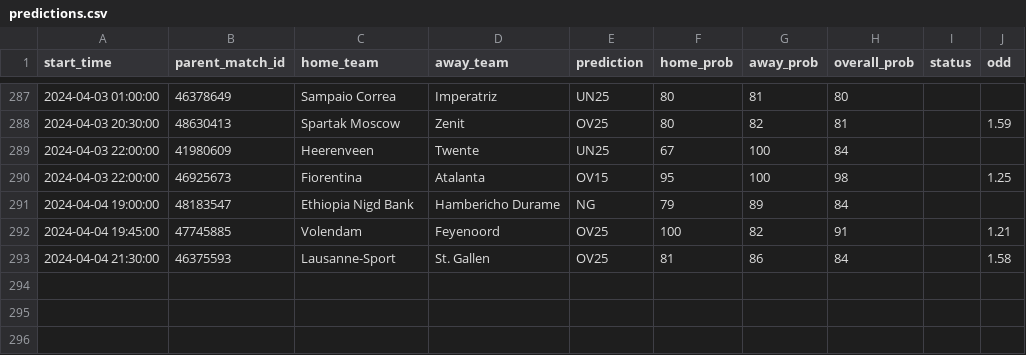
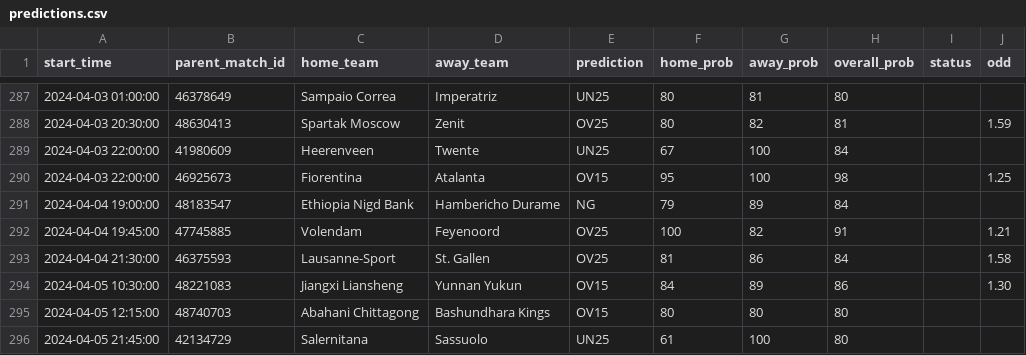
Before and after one commit to dennis-mutethia/soccer-predictions, a CSV file: docs/predictions.csv, drawn as a sheet; only a part is shown, gaps mark what is left out.

```diff
--- a/docs/predictions.csv
+++ b/docs/predictions.csv
@@ -293 +293,4 @@ start_time,parent_match_id,home_team,away_team,prediction,home_prob,away_prob,ov
 2024-04-04 21:30:00,46375593,Lausanne-Sport,St. Gallen,OV25,81,86,84,,1.58
+2024-04-05 10:30:00,48221083,Jiangxi Liansheng,Yunnan Yukun,OV15,84,89,86,,1.30
+2024-04-05 12:15:00,48740703,Abahani Chittagong,Bashundhara Kings,OV15,80,80,80,,
+2024-04-05 21:45:00,42134729,Salernitana,Sassuolo,UN25,61,100,80,,
```
Also changed, not shown: 1 other file.
